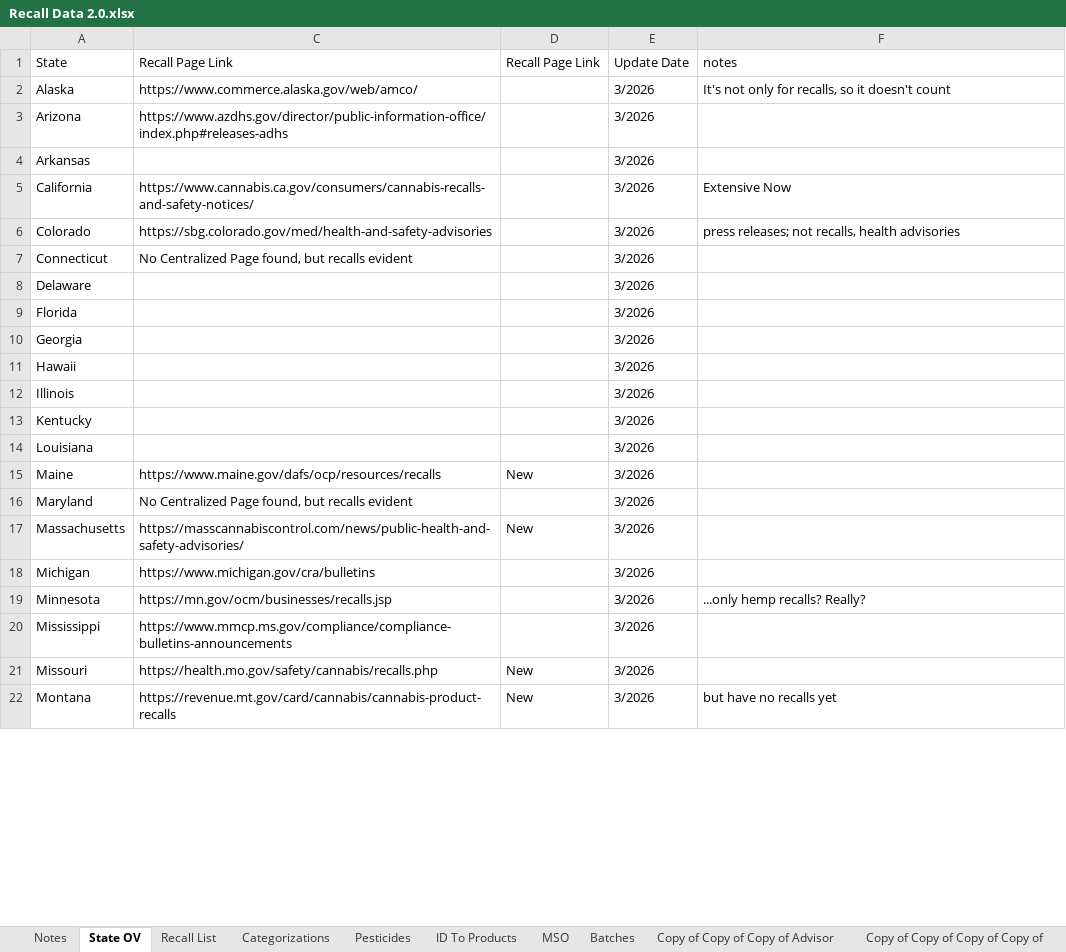
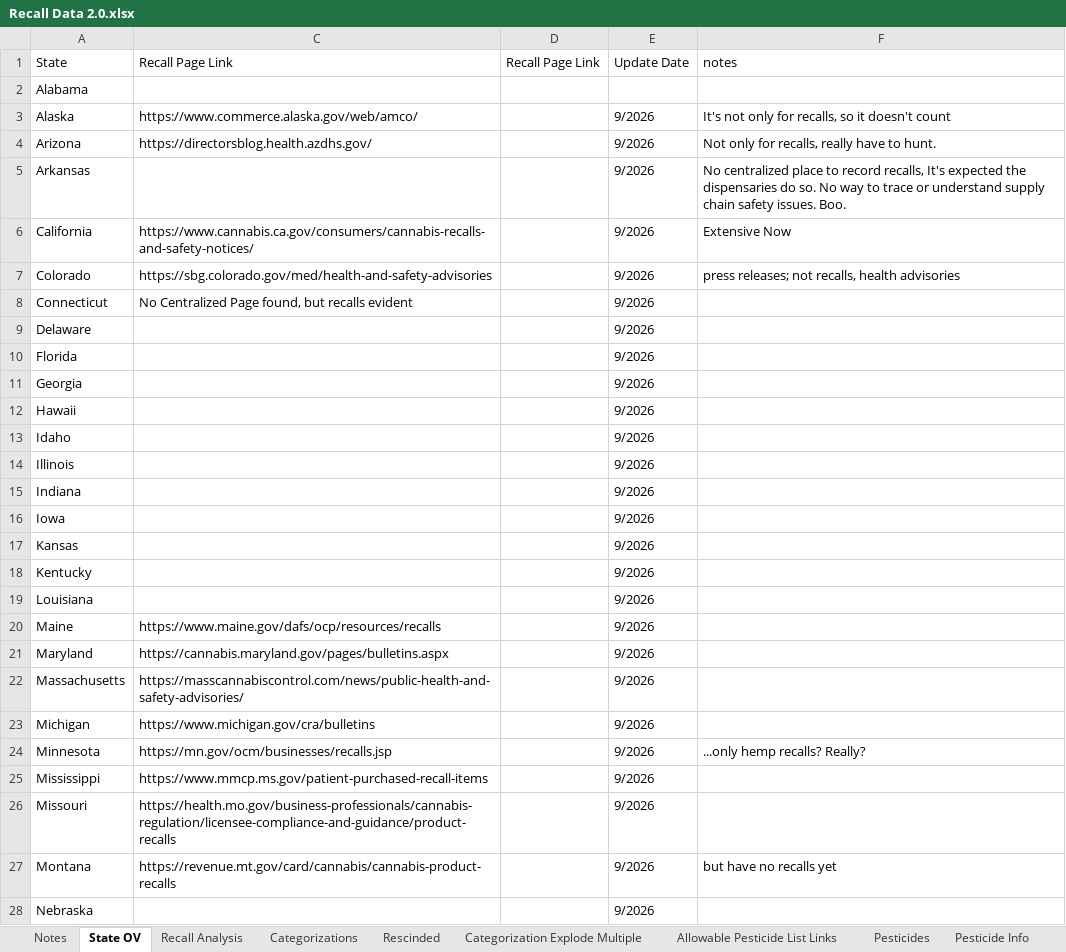
Before and after one commit to somewhatcyclops/US-Cannabis-Recalls, an Excel workbook: Recall Data 2.0.xlsx, sheet State OV, drawn as a sheet; only a part is shown; values as stored, in another font and other column widths than the file's, no cell formats; charts and pictures not drawn; addresses are those after the commit; the diff covers the shown part only; the diff names each change by its address in the sheet, - before the commit and + after, or states it on an @@ line.

```diff
--- a/Recall Data 2.0.xlsx (sheet State OV)
+++ b/Recall Data 2.0.xlsx (sheet State OV)
-sheet tab: Recall List
+sheet tab: Recall Analysis
-sheet tab: Copy of Copy of Copy of Advisor
+sheet tab: Pesticide Info
+sheet tab: Rescinded
+sheet tab: Categorization Explode Multiple
+sheet tab: Allowable Pesticide List Links
+row 2: Alabama
-E3:E12 (Update Date): 3/2026
+E3:E12 (Update Date): 9/2026
-C4 (Recall Page Link): https://www.azdhs.gov/director/public-information-office/index.php#releases-adhs
+C4 (Recall Page Link): https://directorsblog.health.azdhs.gov/
-F4 (notes): (empty)
+F4 (notes): Not only for recalls, really have to hunt.
-F5 (notes): (empty)
+F5 (notes): No centralized place to record recalls, It's expected the dispensaries do so. No way to trace or understand supply chain safety issues. Boo.
+row 13: Idaho |  |  | 9/2026
-E14 (Update Date): 3/2026
+E14 (Update Date): 9/2026
+row 15: Indiana |  |  | 9/2026
+row 16: Iowa |  |  | 9/2026
+row 17: Kansas |  |  | 9/2026
-E18:E27 (Update Date): 3/2026
+E18:E27 (Update Date): 9/2026
-D20 (Recall Page Link): New
+D20 (Recall Page Link): (empty)
-C21 (Recall Page Link): No Centralized Page found, but recalls evident
+C21 (Recall Page Link): https://cannabis.maryland.gov/pages/bulletins.aspx
-D22 (Recall Page Link): New
+D22 (Recall Page Link): (empty)
-C25 (Recall Page Link): https://www.mmcp.ms.gov/compliance/compliance-bulletins-announcements
+C25 (Recall Page Link): https://www.mmcp.ms.gov/patient-purchased-recall-items
-C26 (Recall Page Link): https://health.mo.gov/safety/cannabis/recalls.php
+C26 (Recall Page Link): https://health.mo.gov/business-professionals/cannabis-regulation/licensee-compliance-and-guidance/product-recalls
-D26:D27 (Recall Page Link): New
+D26:D27 (Recall Page Link): (empty)
+row 28: Nebraska |  |  | 9/2026
```
Also changed, not shown: 7 added rows and 16 edited cells elsewhere in this sheet, sheet Colorado Allowables, sheet Recall Analysis, sheet California Allowables, sheet Pesticide Info, sheet Categorizations, sheet Notes, 2 more sheets, other sheet tabs, cell formats, formulas that keep their value, charts or pictures, 6 other files.
